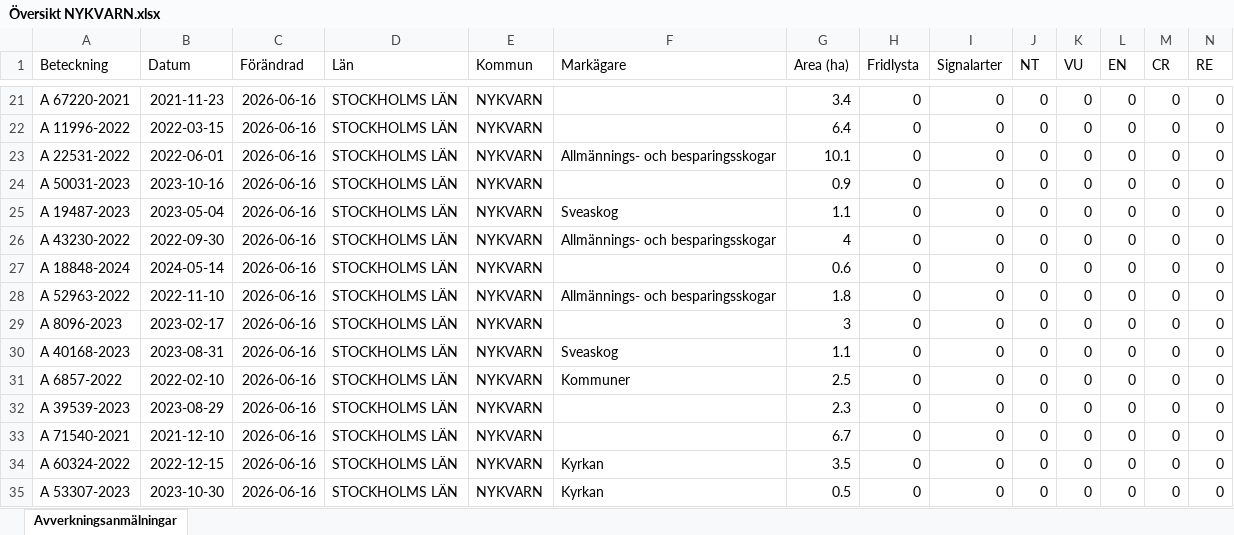
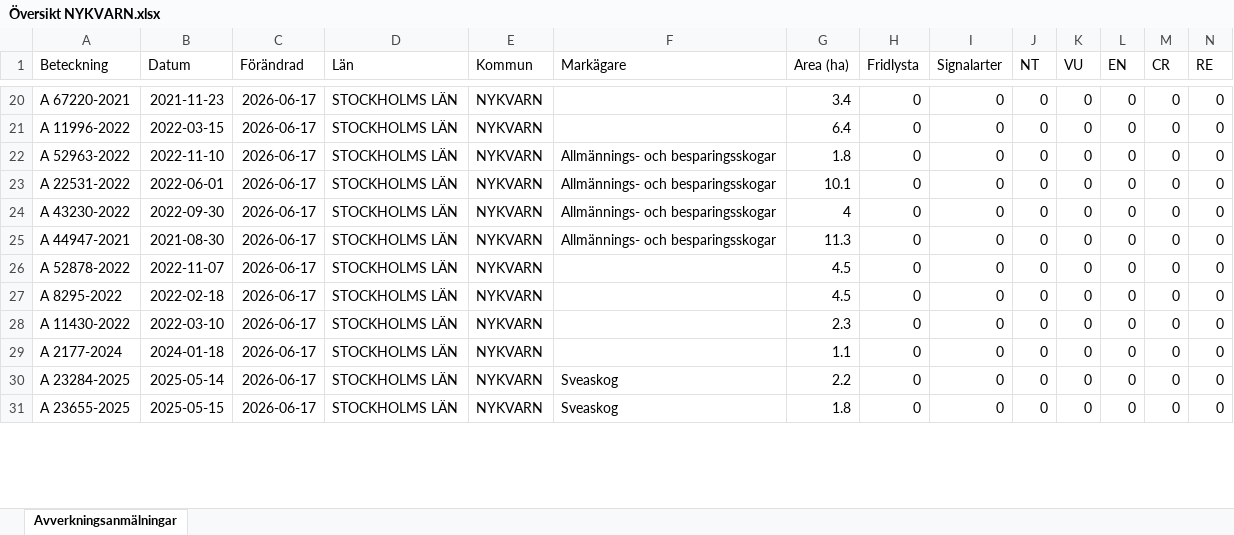
Before and after one commit to klasma/Logging_0140, an Excel workbook: Översikt NYKVARN.xlsx, sheet Avverkningsanmälningar, drawn as a sheet; only a part is shown, gaps mark what is left out; values as stored, in another font and other column widths than the file's, no borders; removed rows and columns are numbered as before the commit, all else as after; rows hold the shown columns only; the diff covers the shown part only; the diff names each change by its address in the sheet, - before the commit and + after, or states it on an @@ line.

```diff
--- a/Översikt NYKVARN.xlsx (sheet Avverkningsanmälningar)
+++ b/Översikt NYKVARN.xlsx (sheet Avverkningsanmälningar)
-C20:C21 (Förändrad): 2026-06-16
+C20:C21 (Förändrad): 2026-06-17
+row 22: A 52963-2022 | 2022-11-10 | 2026-06-17 | STOCKHOLMS LÄN | NYKVARN | Allmännings- och besparingsskogar | 1.8 | 0 | 0 | 0 | 0 | 0 | 0 | 0
-C23 (Förändrad): 2026-06-16
+C23 (Förändrad): 2026-06-17
-row 24: A 50031-2023 | 2023-10-16 | 2026-06-16 | STOCKHOLMS LÄN | NYKVARN |  | 0.9 | 0 | 0 | 0 | 0 | 0 | 0 | 0
-row 25: A 19487-2023 | 2023-05-04 | 2026-06-16 | STOCKHOLMS LÄN | NYKVARN | Sveaskog | 1.1 | 0 | 0 | 0 | 0 | 0 | 0 | 0
-C24 (Förändrad): 2026-06-16
+C24 (Förändrad): 2026-06-17
-row 27: A 18848-2024 | 2024-05-14 | 2026-06-16 | STOCKHOLMS LÄN | NYKVARN |  | 0.6 | 0 | 0 | 0 | 0 | 0 | 0 | 0
-A25 (Beteckning): A 52963-2022
+A25 (Beteckning): A 44947-2021
-B25 (Datum): 2022-11-10
+B25 (Datum): 2021-08-30
-C25:C26 (Förändrad): 2026-06-16
+C25:C26 (Förändrad): 2026-06-17
-G25 (Area (ha)): 1.8
+G25 (Area (ha)): 11.3
-A26 (Beteckning): A 8096-2023
+A26 (Beteckning): A 52878-2022
-B26 (Datum): 2023-02-17
+B26 (Datum): 2022-11-07
-G26 (Area (ha)): 3
+G26 (Area (ha)): 4.5
-row 30: A 40168-2023 | 2023-08-31 | 2026-06-16 | STOCKHOLMS LÄN | NYKVARN | Sveaskog | 1.1 | 0 | 0 | 0 | 0 | 0 | 0 | 0
-A27 (Beteckning): A 6857-2022
+A27 (Beteckning): A 8295-2022
-B27 (Datum): 2022-02-10
+B27 (Datum): 2022-02-18
-C27:C31 (Förändrad): 2026-06-16
+C27:C31 (Förändrad): 2026-06-17
-F27 (Markägare): Kommuner
+F27 (Markägare): (empty)
-G27 (Area (ha)): 2.5
+G27 (Area (ha)): 4.5
-A28 (Beteckning): A 39539-2023
+A28 (Beteckning): A 11430-2022
-B28 (Datum): 2023-08-29
+B28 (Datum): 2022-03-10
-A29 (Beteckning): A 71540-2021
+A29 (Beteckning): A 2177-2024
-B29 (Datum): 2021-12-10
+B29 (Datum): 2024-01-18
-G29 (Area (ha)): 6.7
+G29 (Area (ha)): 1.1
-A30 (Beteckning): A 60324-2022
+A30 (Beteckning): A 23284-2025
-B30 (Datum): 2022-12-15
+B30 (Datum): 2025-05-14
-F30:F31 (Markägare): Kyrkan
+F30:F31 (Markägare): Sveaskog
-G30 (Area (ha)): 3.5
+G30 (Area (ha)): 2.2
-A31 (Beteckning): A 53307-2023
+A31 (Beteckning): A 23655-2025
-B31 (Datum): 2023-10-30
+B31 (Datum): 2025-05-15
-G31 (Area (ha)): 0.5
+G31 (Area (ha)): 1.8
```
Also changed, not shown: 9 added rows, 6 removed rows and 184 edited cells elsewhere in this sheet, artfynd/A 11388-2024 artfynd.xlsx, artfynd/A 11393-2022 artfynd.xlsx, 47 other files.
